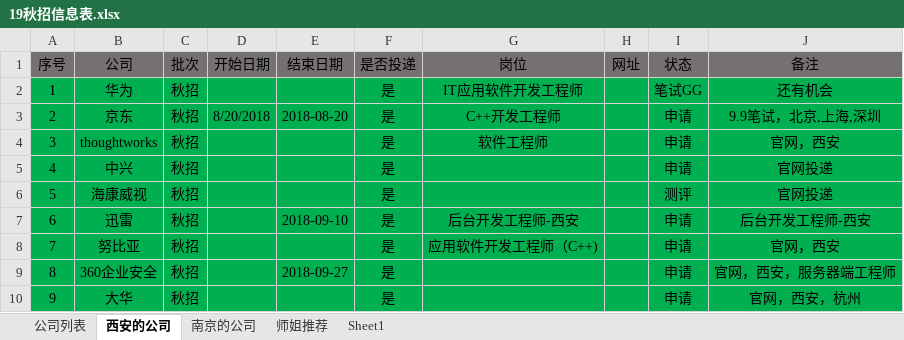
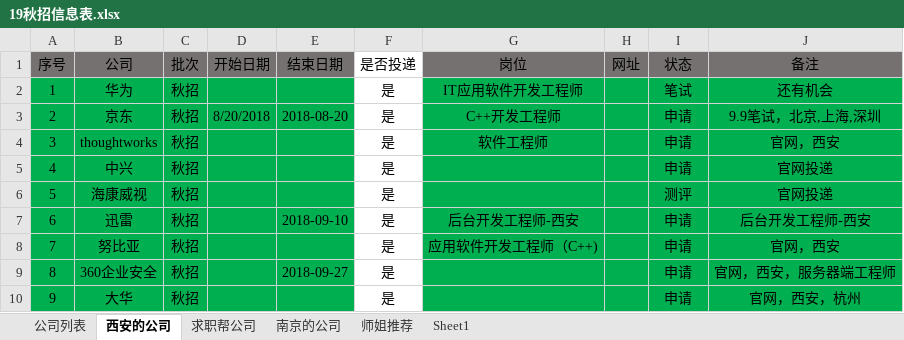
Before and after one commit to youngdream94/19Job, an Excel workbook: 19秋招信息表.xlsx, sheet 西安的公司, drawn as a sheet; values as stored, in another font and other column widths than the file's, no borders; the diff names each change by its address in the sheet, - before the commit and + after, or states it on an @@ line.

```diff
--- a/19秋招信息表.xlsx (sheet 西安的公司)
+++ b/19秋招信息表.xlsx (sheet 西安的公司)
+sheet tab: 求职帮公司
-F1 fill: #767171
+F1 fill: none
-F2:F10 fill: #00B050
+F2:F10 fill: none
-I2 (状态): 笔试GG
+I2 (状态): 笔试
```
Also changed, not shown: sheet 公司列表, sheet 南京的公司.
